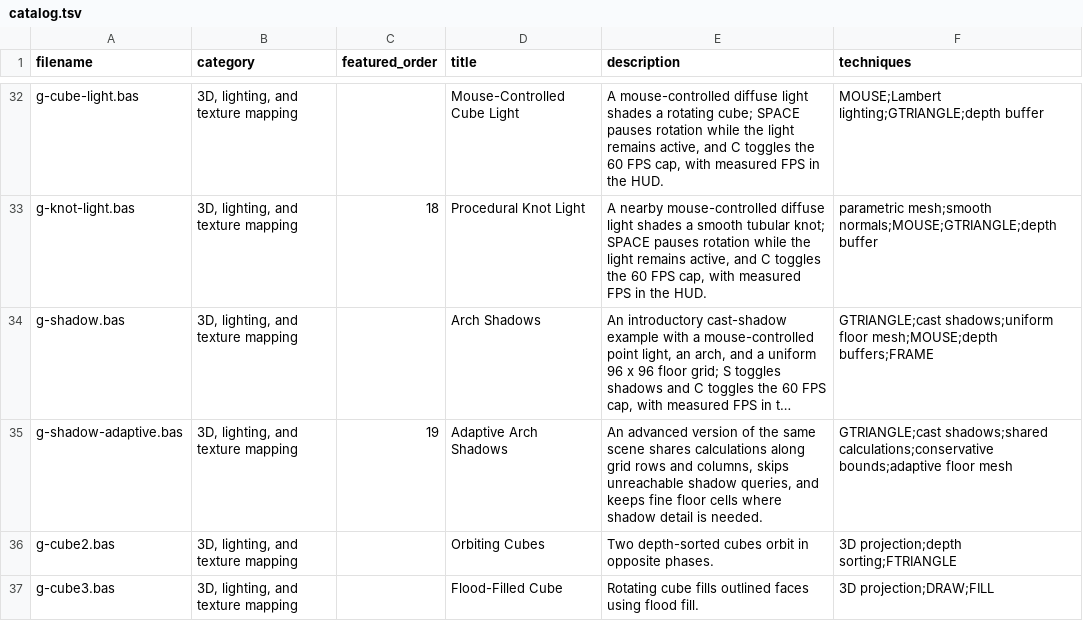
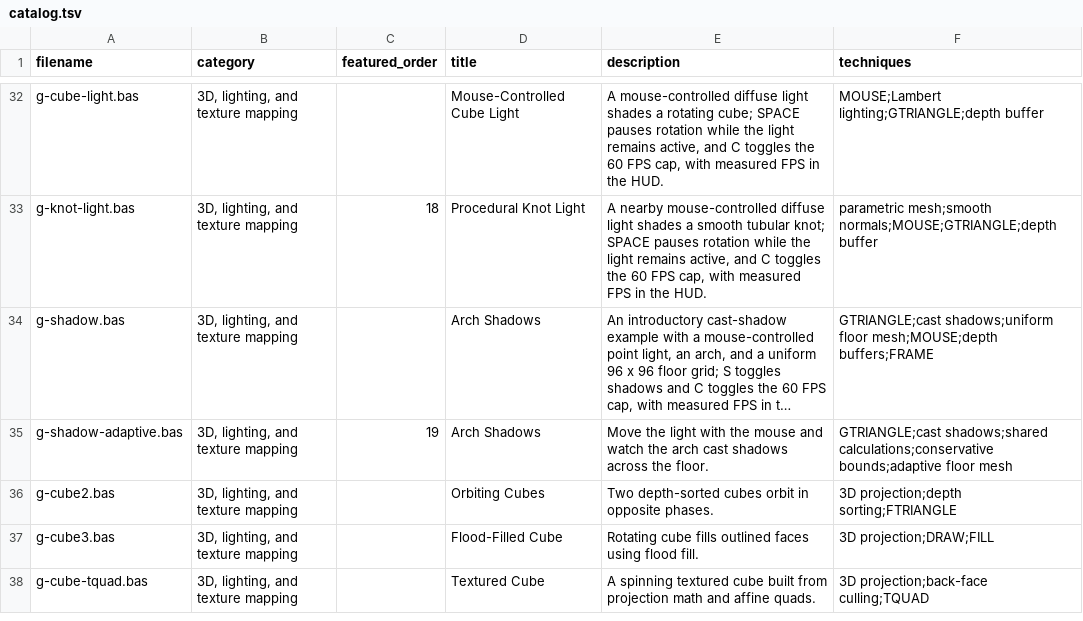
Before and after one commit to dobleproblema/AVL-BASIC, a TSV file: samples/catalog.tsv, drawn as a sheet; only a part is shown, gaps mark what is left out; the shorter side is filled out with more unchanged rows; long unchanged cells end in …; the diff names each change by its address in the sheet, - before the commit and + after, or states it on an @@ line.

Commit message:
Describe arch shadows by the scene and mouse interaction

```diff
--- a/samples/catalog.tsv
+++ b/samples/catalog.tsv
-D35 (title): Adaptive Arch Shadows
+D35 (title): Arch Shadows
-E35 (description): An advanced version of the same scene shares calculations along grid rows and columns, skips unreachable shadow queries, and keeps fine floor cells where shadow detail is needed.
+E35 (description): Move the light with the mouse and watch the arch cast shadows across the floor.
```
Also changed, not shown: 2 other files.
